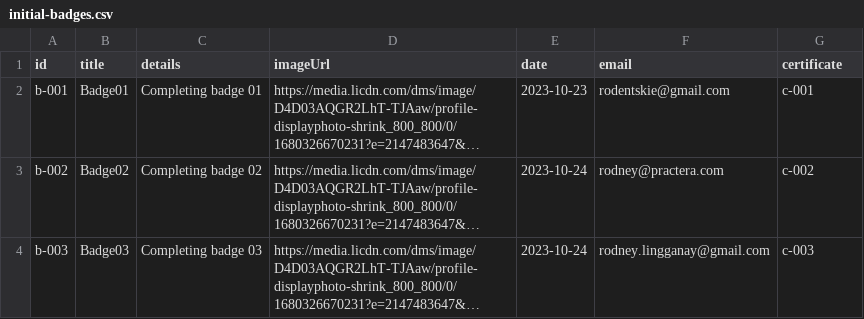
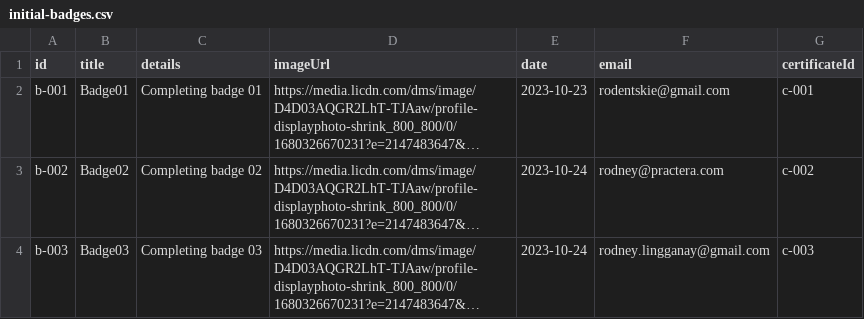
Before and after one commit to rodentskie/nx-react-vite, a CSV file: apps/migrations/src/assets/initial-badges.csv, drawn as a sheet; long unchanged cells end in …; the diff names each change by its address in the sheet, - before the commit and + after, or states it on an @@ line.

Commit message:
feat: badges app

```diff
--- a/apps/migrations/src/assets/initial-badges.csv
+++ b/apps/migrations/src/assets/initial-badges.csv
-G1: certificate
+G1: certificateId
```
Also changed, not shown: 30 other files.
